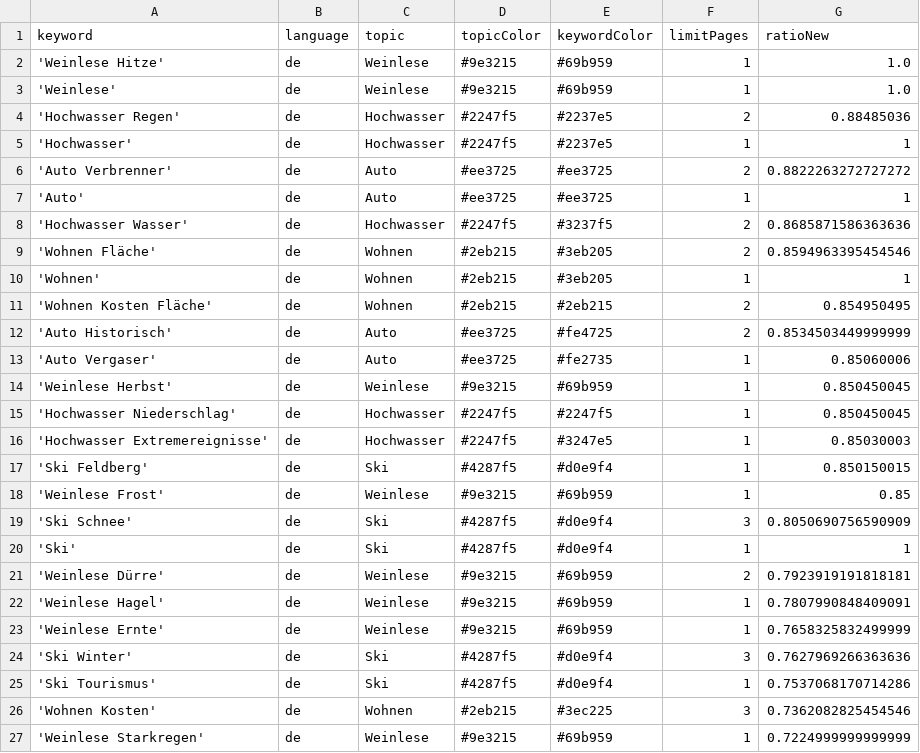
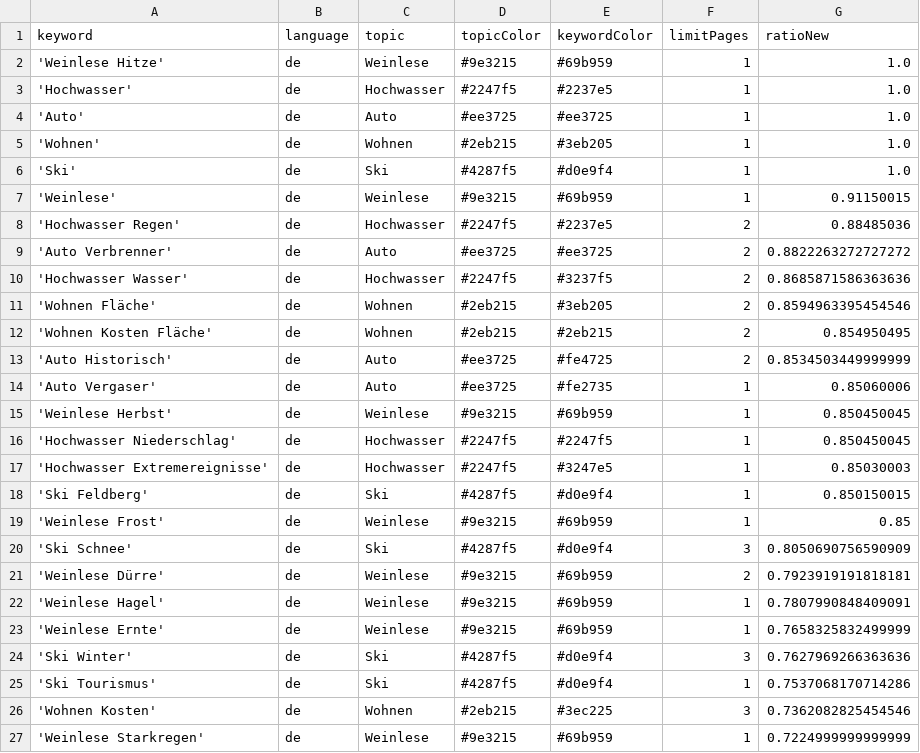
Before and after one commit to LuxiNecel-news/winterIsComing2, a CSV file: keywords.csv, drawn as a sheet; only a part is shown.

```diff
--- a/keywords.csv
+++ b/keywords.csv
@@ -2,10 +2,11 @@ keyword,language,topic,topicColor,keywordColor,limitPages,ratioNew
 'Weinlese Hitze',de,Weinlese,#9e3215,#69b959,1,1.0
-'Weinlese',de,Weinlese,#9e3215,#69b959,1,1.0
+'Hochwasser',de,Hochwasser,#2247f5,#2237e5,1,1.0
+'Auto',de,Auto,#ee3725,#ee3725,1,1.0
+'Wohnen',de,Wohnen,#2eb215,#3eb205,1,1.0
+'Ski',de,Ski,#4287f5,#d0e9f4,1,1.0
+'Weinlese',de,Weinlese,#9e3215,#69b959,1,0.91150015
 'Hochwasser Regen',de,Hochwasser,#2247f5,#2237e5,2,0.88485036
-'Hochwasser',de,Hochwasser,#2247f5,#2237e5,1,1
 'Auto Verbrenner',de,Auto,#ee3725,#ee3725,2,0.8822263272727272
-'Auto',de,Auto,#ee3725,#ee3725,1,1
 'Hochwasser Wasser',de,Hochwasser,#2247f5,#3237f5,2,0.8685871586363636
 'Wohnen Fläche',de,Wohnen,#2eb215,#3eb205,2,0.8594963395454546
-'Wohnen',de,Wohnen,#2eb215,#3eb205,1,1
 'Wohnen Kosten Fläche',de,Wohnen,#2eb215,#2eb215,2,0.854950495
@@ -19,3 +20,2 @@ keyword,language,topic,topicColor,keywordColor,limitPages,ratioNew
 'Ski Schnee',de,Ski,#4287f5,#d0e9f4,3,0.8050690756590909
-'Ski',de,Ski,#4287f5,#d0e9f4,1,1
 'Weinlese Dürre',de,Weinlese,#9e3215,#69b959,2,0.7923919191818181
```
Also changed, not shown: csv/news_2022_10.csv.
